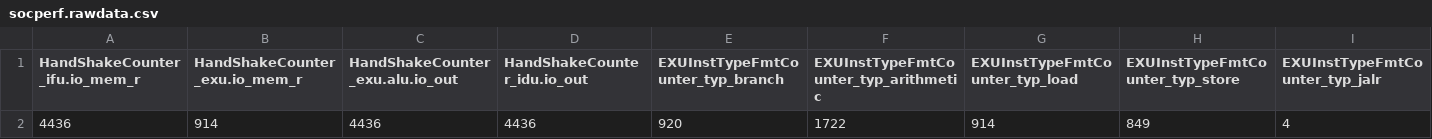
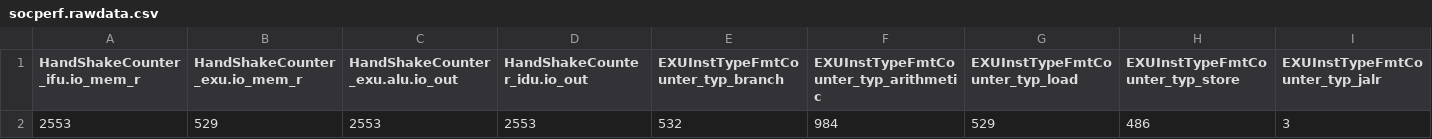
Before and after one commit to WangYiJie020/ysyx-workbench, a CSV file: npc/socperf.rawdata.csv, drawn as a sheet; only a part is shown; removed rows and columns are numbered as before the commit, all else as after; rows hold the shown columns only; the diff names each change by its address in the sheet, - before the commit and + after, or states it on an @@ line.

Commit message:
> sim RTL ysyx_25100261 Wang Yi Jie Linux LAPTOP-4JBL9JGU 6.6.87.2-microsoft-standard-WSL2 #1 SMP PREEMPT_DYNAMIC Thu Jun  5 18:30:46 UTC 2025 x86_64 x86_64 x86_64 GNU/Linux  19:43:46 up 1 day, 13:23,  1 user,  load average: 1.18, 1.27, 1.77

```diff
--- a/npc/socperf.rawdata.csv
+++ b/npc/socperf.rawdata.csv
-row 2: 4436 | 914 | 4436 | 4436 | 920 | 1722 | 914 | 849 | 4
+row 2: 2553 | 529 | 2553 | 2553 | 532 | 984 | 529 | 486 | 3
```
Also changed, not shown: 1 other file.
